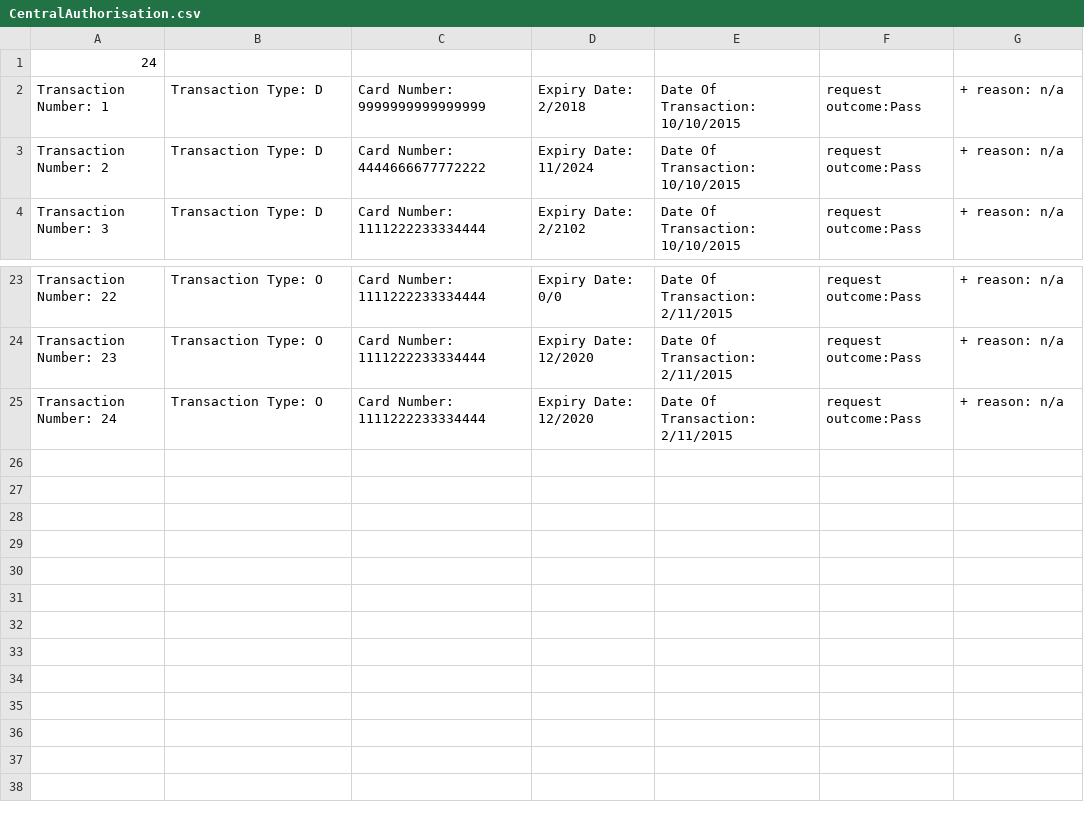
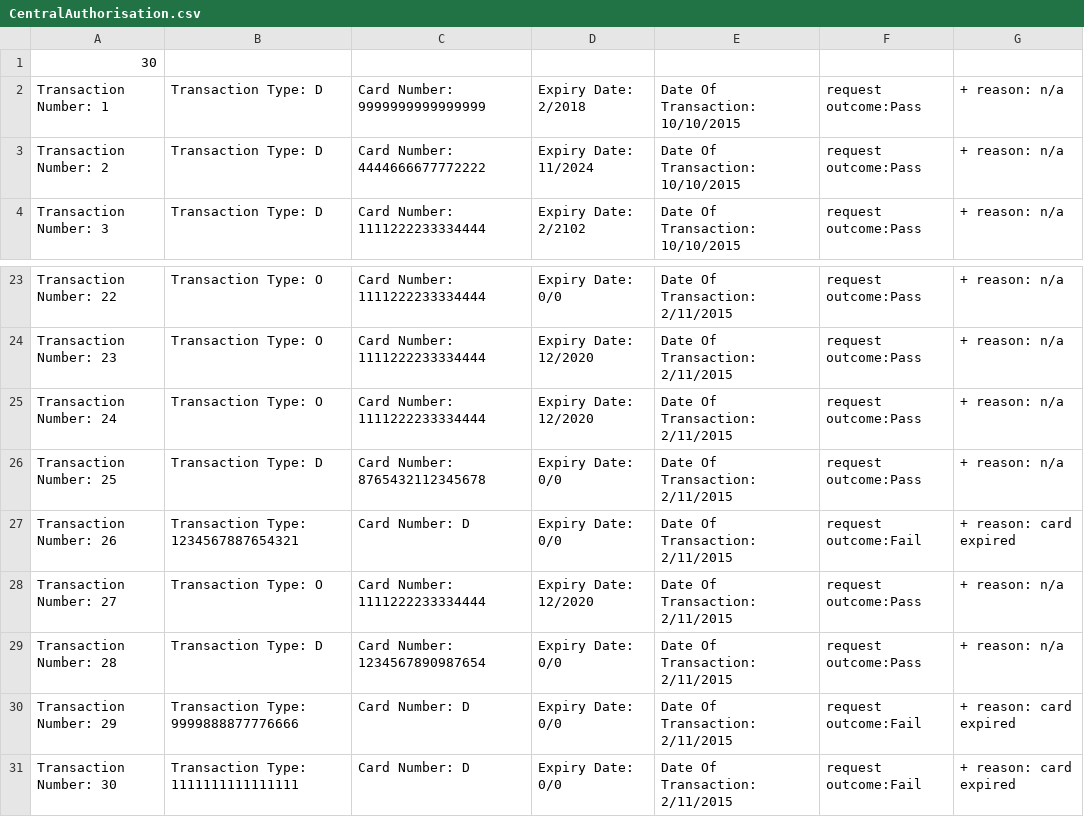
Before and after one commit to ColeMcCombie/AtosSoloProjectOneCOLE, a CSV file: src/main/resources/CentralAuthorisation.csv, drawn as a sheet; only a part is shown, gaps mark what is left out.

Commit message:
Fixed bug with card number accepting anything other than numbers, Registration only accepts letters, numbers and 7 digits

```diff
--- a/src/main/resources/CentralAuthorisation.csv
+++ b/src/main/resources/CentralAuthorisation.csv
@@ -1,2 +1,2 @@
-24
+30
 Transaction Number: 1, Transaction Type: D, Card Number: 9999999999999999, Expiry Date: 2/2018, Date Of Transaction: 10/10/2015, request outcome:Pass, + reason: n/a
@@ -25 +25,7 @@ Transaction Number: 23, Transaction Type: O, Card Number: 1111222233334444, Expi
 Transaction Number: 24, Transaction Type: O, Card Number: 1111222233334444, Expiry Date: 12/2020, Date Of Transaction: 2/11/2015, request outcome:Pass, + reason: n/a
+Transaction Number: 25, Transaction Type: D, Card Number: 8765432112345678, Expiry Date: 0/0, Date Of Transaction: 2/11/2015, request outcome:Pass, + reason: n/a
+Transaction Number: 26, Transaction Type: 1234567887654321, Card Number: D, Expiry Date: 0/0, Date Of Transaction: 2/11/2015, request outcome:Fail, + reason: card expired
+Transaction Number: 27, Transaction Type: O, Card Number: 1111222233334444, Expiry Date: 12/2020, Date Of Transaction: 2/11/2015, request outcome:Pass, + reason: n/a
+Transaction Number: 28, Transaction Type: D, Card Number: 1234567890987654, Expiry Date: 0/0, Date Of Transaction: 2/11/2015, request outcome:Pass, + reason: n/a
+Transaction Number: 29, Transaction Type: 9999888877776666, Card Number: D, Expiry Date: 0/0, Date Of Transaction: 2/11/2015, request outcome:Fail, + reason: card expired
+Transaction Number: 30, Transaction Type: 1111111111111111, Card Number: D, Expiry Date: 0/0, Date Of Transaction: 2/11/2015, request outcome:Fail, + reason: card expired
```
Also changed, not shown: src/main/resources/PrePaidTicket.csv, target/classes/CentralAuthorisation.csv, 17 other files.
